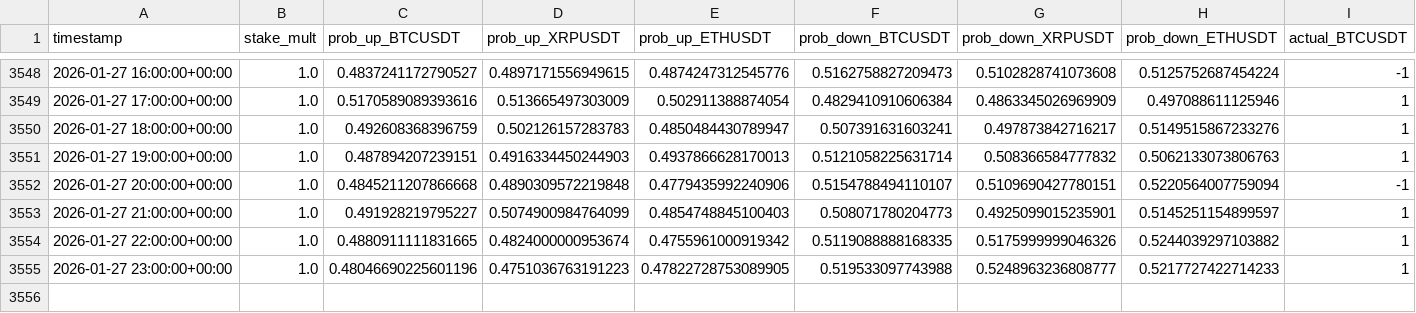
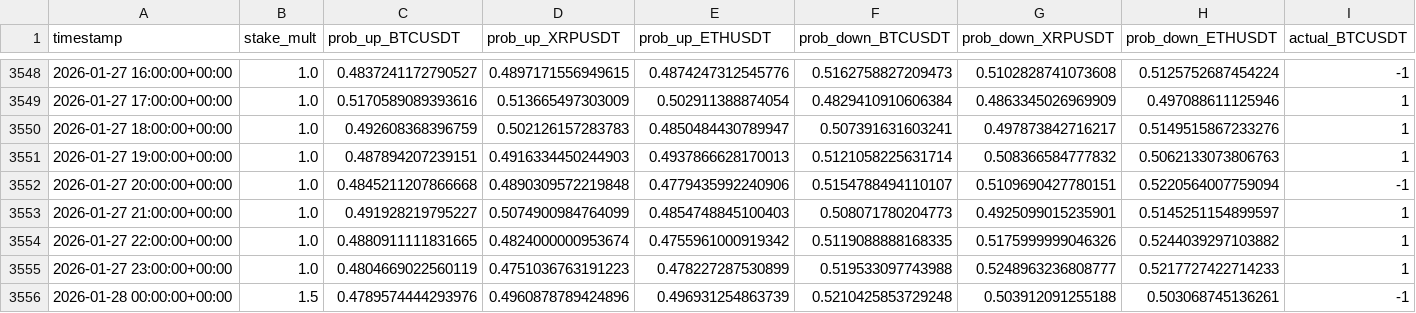
Before and after one commit to mtumalan/csvreader, a CSV file: data/results.csv, drawn as a sheet; only a part is shown, gaps mark what is left out; rows hold the shown columns only; the diff names each change by its address in the sheet, - before the commit and + after, or states it on an @@ line.

Commit message:
auto: append results up to 2026-01-28 04:03:12 UTC

```diff
--- a/data/results.csv
+++ b/data/results.csv
-C3555 (prob_up_BTCUSDT): 0.48046690225601196
+C3555 (prob_up_BTCUSDT): 0.4804669022560119
-E3555 (prob_up_ETHUSDT): 0.47822728753089905
+E3555 (prob_up_ETHUSDT): 0.478227287530899
+row 3556: 2026-01-28 00:00:00+00:00 | 1.5 | 0.4789574444293976 | 0.4960878789424896 | 0.496931254863739 | 0.5210425853729248 | 0.503912091255188 | 0.503068745136261 | -1
```
